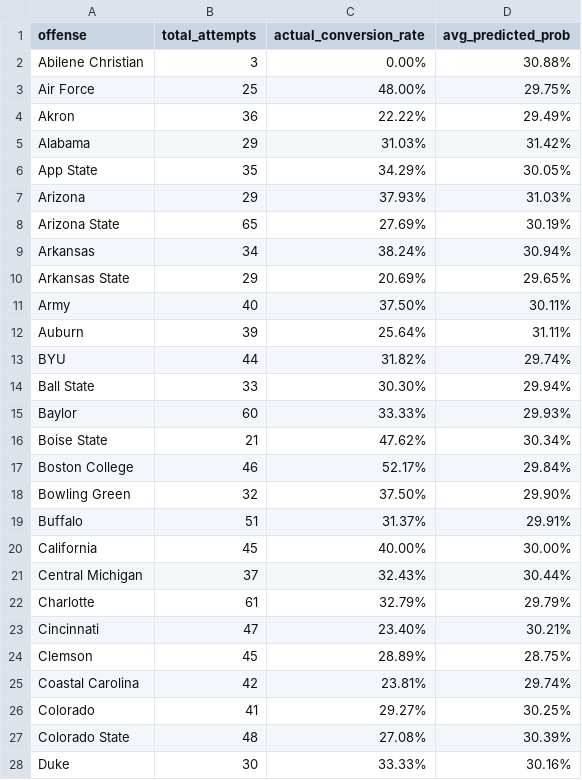
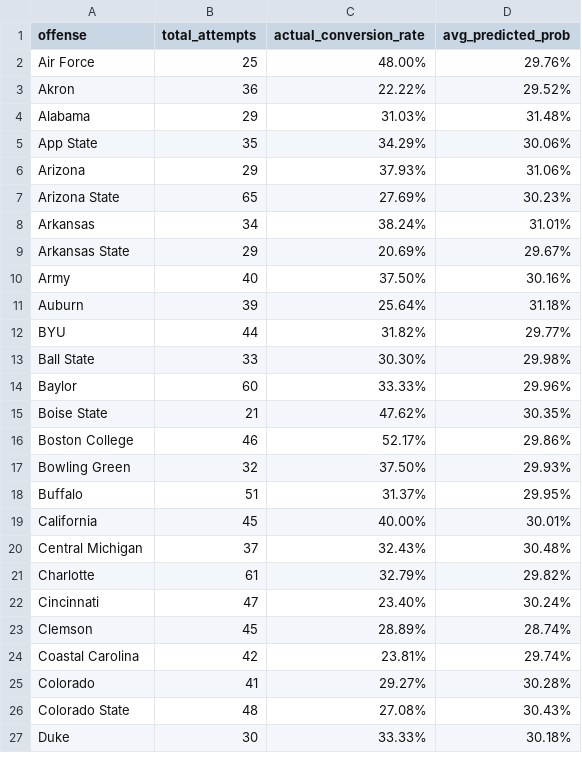
Before and after one commit to ravi-navarm/Ramya_RA, a CSV file: results/4th_Down_With_Team_Coeff/2023.csv, drawn as a sheet; only a part is shown; the diff covers the shown part only.

```diff
--- a/results/4th_Down_With_Team_Coeff/2023.csv
+++ b/results/4th_Down_With_Team_Coeff/2023.csv
@@ -1,28 +1,27 @@
 offense,total_attempts,actual_conversion_rate,avg_predicted_prob
-Abilene Christian,3,0.00%,30.88%
-Air Force,25,48.00%,29.75%
-Akron,36,22.22%,29.49%
-Alabama,29,31.03%,31.42%
-App State,35,34.29%,30.05%
-Arizona,29,37.93%,31.03%
-Arizona State,65,27.69%,30.19%
-Arkansas,34,38.24%,30.94%
-Arkansas State,29,20.69%,29.65%
-Army,40,37.50%,30.11%
-Auburn,39,25.64%,31.11%
-BYU,44,31.82%,29.74%
-Ball State,33,30.30%,29.94%
-Baylor,60,33.33%,29.93%
-Boise State,21,47.62%,30.34%
-Boston College,46,52.17%,29.84%
-Bowling Green,32,37.50%,29.90%
-Buffalo,51,31.37%,29.91%
-California,45,40.00%,30.00%
-Central Michigan,37,32.43%,30.44%
-Charlotte,61,32.79%,29.79%
-Cincinnati,47,23.40%,30.21%
-Clemson,45,28.89%,28.75%
+Air Force,25,48.00%,29.76%
+Akron,36,22.22%,29.52%
+Alabama,29,31.03%,31.48%
+App State,35,34.29%,30.06%
+Arizona,29,37.93%,31.06%
+Arizona State,65,27.69%,30.23%
+Arkansas,34,38.24%,31.01%
+Arkansas State,29,20.69%,29.67%
+Army,40,37.50%,30.16%
+Auburn,39,25.64%,31.18%
+BYU,44,31.82%,29.77%
+Ball State,33,30.30%,29.98%
+Baylor,60,33.33%,29.96%
+Boise State,21,47.62%,30.35%
+Boston College,46,52.17%,29.86%
+Bowling Green,32,37.50%,29.93%
+Buffalo,51,31.37%,29.95%
+California,45,40.00%,30.01%
+Central Michigan,37,32.43%,30.48%
+Charlotte,61,32.79%,29.82%
+Cincinnati,47,23.40%,30.24%
+Clemson,45,28.89%,28.74%
 Coastal Carolina,42,23.81%,29.74%
-Colorado,41,29.27%,30.25%
-Colorado State,48,27.08%,30.39%
-Duke,30,33.33%,30.16%
+Colorado,41,29.27%,30.28%
+Colorado State,48,27.08%,30.43%
+Duke,30,33.33%,30.18%
```
Also changed, not shown: 103 edited cells elsewhere in this file, data/team_coefficients2022.csv, data/team_coefficients2023.csv, 9 other files.
